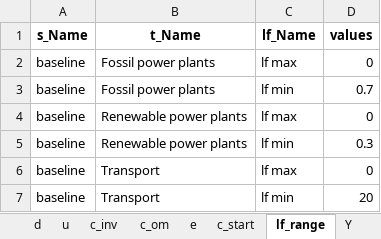
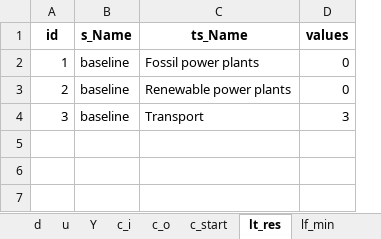
Before and after one commit to pyESM-project/pyesm, an Excel workbook: default/3_sut_multi_year_rcot_cap/input_data/input_data.xlsx, sheet lt_res, drawn as a sheet; values as stored, in another font and other column widths than the file's, no borders; removed rows and columns are numbered as before the commit, all else as after; the diff names each change by its address in the sheet, - before the commit and + after, or states it on an @@ line.

```diff
--- a/default/3_sut_multi_year_rcot_cap/input_data/input_data.xlsx (sheet lt_res)
+++ b/default/3_sut_multi_year_rcot_cap/input_data/input_data.xlsx (sheet lt_res)
-sheet tab: c_om
+sheet tab: c_i
-sheet tab: lf_range
+sheet tab: lt_res
-sheet tab: c_inv
+sheet tab: c_o
+sheet tab: lf_min
@@ sheet tab order changed: d | u | Y | c_i | c_o | c_start | lt_res | lf_min @@
+column A (id), rows 2-4: 1 | 2 | 3
-column C (lf_Name), row 2: lf max; row 4: lf max; row 6: lf max
-C1: t_Name
+C1: ts_Name
-row 3: baseline | Fossil power plants | lf min | 0.7
-row 5: baseline | Renewable power plants | lf min | 0.3
-D4 (values): 0
+D4 (values): 3
-row 7: baseline | Transport | lf min | 20
```
Also changed, not shown: sheet Y, sheet c_start, sheet c_i, sheet u, sheet e, sheet d, other sheet tabs, default/3_sut_multi_year_rcot_cap/concept.xlsx, 8 other files.
